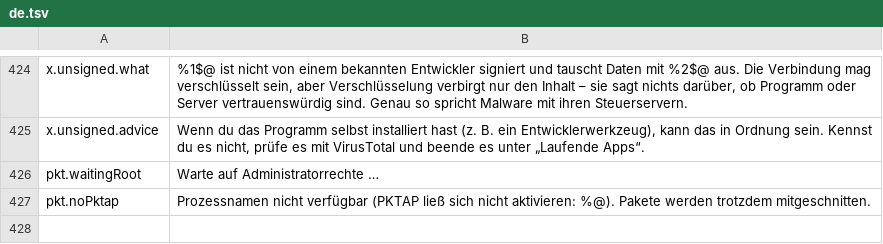
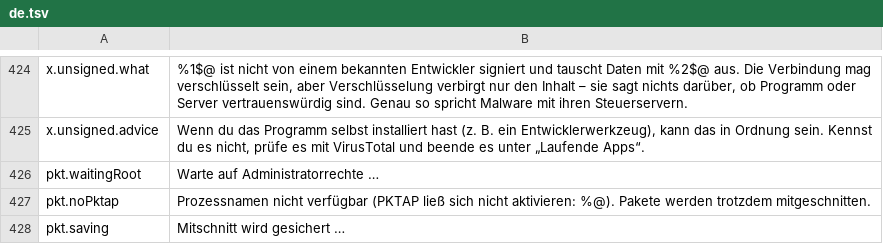
Before and after one commit to cybertoxin3/permwatch, a TSV file: app/i18n/de.tsv, drawn as a sheet; only a part is shown, gaps mark what is left out.

```diff
--- a/app/i18n/de.tsv
+++ b/app/i18n/de.tsv
@@ -427 +427,2 @@ pkt.waitingRoot	Warte auf Administratorrechte …
 pkt.noPktap	Prozessnamen nicht verfügbar (PKTAP ließ sich nicht aktivieren: %@). Pakete werden trotzdem mitgeschnitten.
+pkt.saving	Mitschnitt wird gesichert …
```
Also changed, not shown: app/i18n/ar.tsv, app/i18n/fr.tsv, 14 other files.
